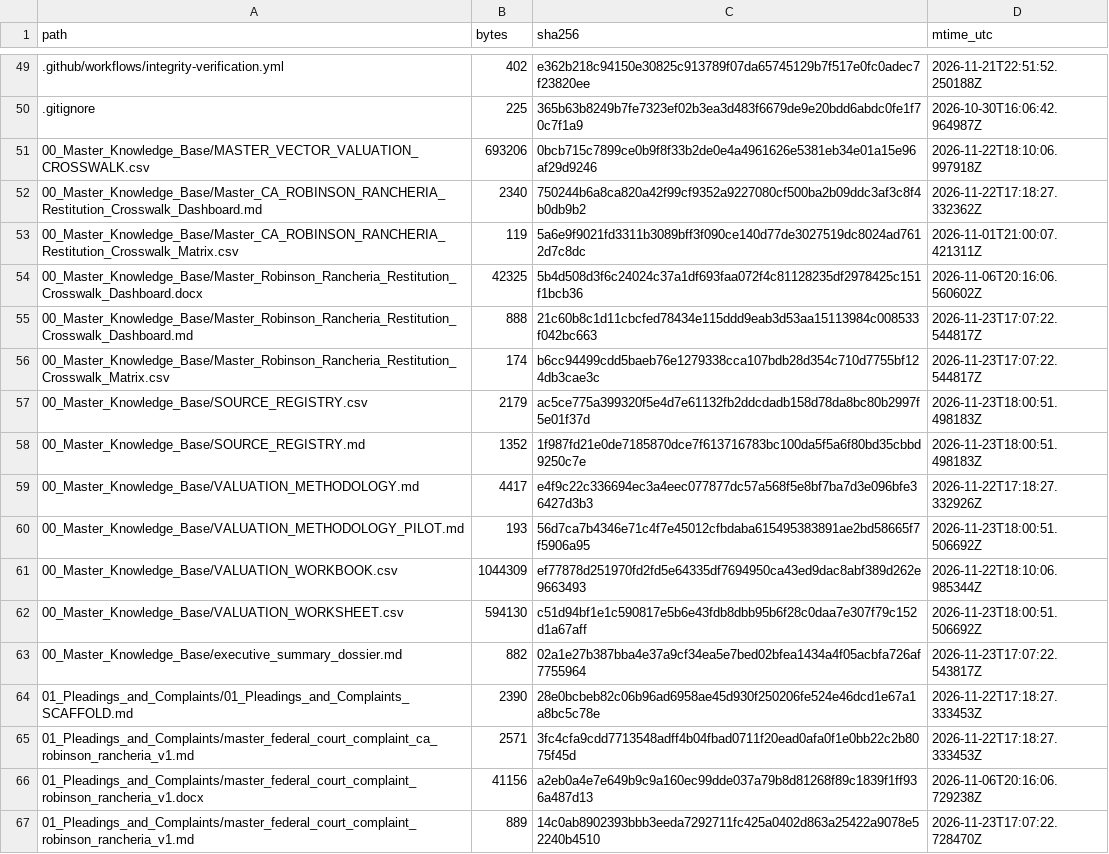
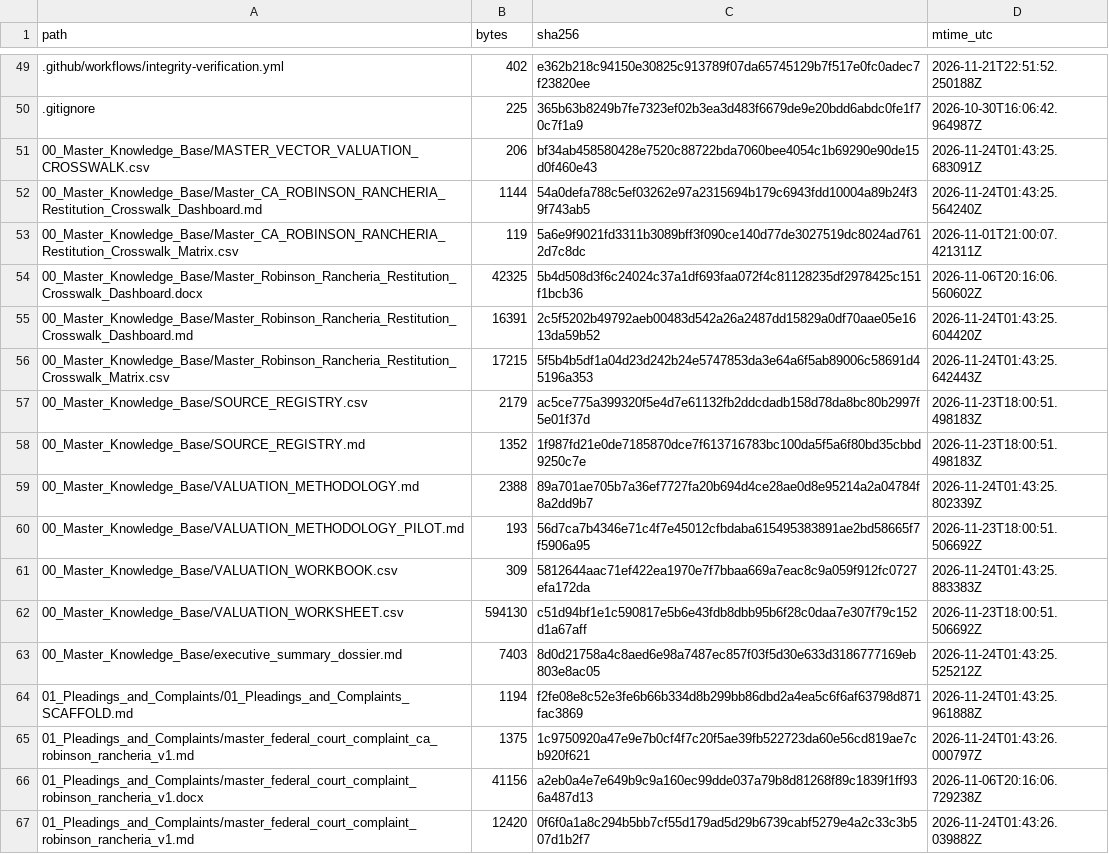
Before and after one commit to GlobalRestitutionAlliance/turtle-island-us-ca-robinson-rancheria-master-litigation, a CSV file: 99_Archives_and_Manifests/MANIFEST_SHA256.csv, drawn as a sheet; only a part is shown, gaps mark what is left out; the diff covers the shown part only.

```diff
--- a/99_Archives_and_Manifests/MANIFEST_SHA256.csv
+++ b/99_Archives_and_Manifests/MANIFEST_SHA256.csv
@@ -50,18 +50,18 @@ path,bytes,sha256,mtime_utc
 .gitignore,225,365b63b8249b7fe7323ef02b3ea3d483f6679de9e20bdd6abdc0fe1f70c7f1a9,2026-10-30T16:06:42.964987Z
-00_Master_Knowledge_Base/MASTER_VECTOR_VALUATION_CROSSWALK.csv,693206,0bcb715c7899ce0b9f8f33b2de0e4a4961626e5381eb34e01a15e96af29d9246,2026-11-22T18:10:06.997918Z
-00_Master_Knowledge_Base/Master_CA_ROBINSON_RANCHERIA_Restitution_Crosswalk_Dashboard.md,2340,750244b6a8ca820a42f99cf9352a9227080cf500ba2b09ddc3af3c8f4b0db9b2,2026-11-22T17:18:27.332362Z
+00_Master_Knowledge_Base/MASTER_VECTOR_VALUATION_CROSSWALK.csv,206,bf34ab458580428e7520c88722bda7060bee4054c1b69290e90de15d0f460e43,2026-11-24T01:43:25.683091Z
+00_Master_Knowledge_Base/Master_CA_ROBINSON_RANCHERIA_Restitution_Crosswalk_Dashboard.md,1144,54a0defa788c5ef03262e97a2315694b179c6943fdd10004a89b24f39f743ab5,2026-11-24T01:43:25.564240Z
 00_Master_Knowledge_Base/Master_CA_ROBINSON_RANCHERIA_Restitution_Crosswalk_Matrix.csv,119,5a6e9f9021fd3311b3089bff3f090ce140d77de3027519dc8024ad7612d7c8dc,2026-11-01T21:00:07.421311Z
 00_Master_Knowledge_Base/Master_Robinson_Rancheria_Restitution_Crosswalk_Dashboard.docx,42325,5b4d508d3f6c24024c37a1df693faa072f4c81128235df2978425c151f1bcb36,2026-11-06T20:16:06.560602Z
-00_Master_Knowledge_Base/Master_Robinson_Rancheria_Restitution_Crosswalk_Dashboard.md,888,21c60b8c1d11cbcfed78434e115ddd9eab3d53aa15113984c008533f042bc663,2026-11-23T17:07:22.544817Z
-00_Master_Knowledge_Base/Master_Robinson_Rancheria_Restitution_Crosswalk_Matrix.csv,174,b6cc94499cdd5baeb76e1279338cca107bdb28d354c710d7755bf124db3cae3c,2026-11-23T17:07:22.544817Z
+00_Master_Knowledge_Base/Master_Robinson_Rancheria_Restitution_Crosswalk_Dashboard.md,16391,2c5f5202b49792aeb00483d542a26a2487dd15829a0df70aae05e1613da59b52,2026-11-24T01:43:25.604420Z
+00_Master_Knowledge_Base/Master_Robinson_Rancheria_Restitution_Crosswalk_Matrix.csv,17215,5f5b4b5df1a04d23d242b24e5747853da3e64a6f5ab89006c58691d45196a353,2026-11-24T01:43:25.642443Z
 00_Master_Knowledge_Base/SOURCE_REGISTRY.csv,2179,ac5ce775a399320f5e4d7e61132fb2ddcdadb158d78da8bc80b2997f5e01f37d,2026-11-23T18:00:51.498183Z
 00_Master_Knowledge_Base/SOURCE_REGISTRY.md,1352,1f987fd21e0de7185870dce7f613716783bc100da5f5a6f80bd35cbbd9250c7e,2026-11-23T18:00:51.498183Z
-00_Master_Knowledge_Base/VALUATION_METHODOLOGY.md,4417,e4f9c22c336694ec3a4eec077877dc57a568f5e8bf7ba7d3e096bfe36427d3b3,2026-11-22T17:18:27.332926Z
+00_Master_Knowledge_Base/VALUATION_METHODOLOGY.md,2388,89a701ae705b7a36ef7727fa20b694d4ce28ae0d8e95214a2a04784f8a2dd9b7,2026-11-24T01:43:25.802339Z
 00_Master_Knowledge_Base/VALUATION_METHODOLOGY_PILOT.md,193,56d7ca7b4346e71c4f7e45012cfbdaba615495383891ae2bd58665f7f5906a95,2026-11-23T18:00:51.506692Z
-00_Master_Knowledge_Base/VALUATION_WORKBOOK.csv,1044309,ef77878d251970fd2fd5e64335df7694950ca43ed9dac8abf389d262e9663493,2026-11-22T18:10:06.985344Z
+00_Master_Knowledge_Base/VALUATION_WORKBOOK.csv,309,5812644aac71ef422ea1970e7f7bbaa669a7eac8c9a059f912fc0727efa172da,2026-11-24T01:43:25.883383Z
 00_Master_Knowledge_Base/VALUATION_WORKSHEET.csv,594130,c51d94bf1e1c590817e5b6e43fdb8dbb95b6f28c0daa7e307f79c152d1a67aff,2026-11-23T18:00:51.506692Z
-00_Master_Knowledge_Base/executive_summary_dossier.md,882,02a1e27b387bba4e37a9cf34ea5e7bed02bfea1434a4f05acbfa726af7755964,2026-11-23T17:07:22.543817Z
-01_Pleadings_and_Complaints/01_Pleadings_and_Complaints_SCAFFOLD.md,2390,28e0bcbeb82c06b96ad6958ae45d930f250206fe524e46dcd1e67a1a8bc5c78e,2026-11-22T17:18:27.333453Z
-01_Pleadings_and_Complaints/master_federal_court_complaint_ca_robinson_rancheria_v1.md,2571,3fc4cfa9cdd7713548adff4b04fbad0711f20ead0afa0f1e0bb22c2b8075f45d,2026-11-22T17:18:27.333453Z
+00_Master_Knowledge_Base/executive_summary_dossier.md,7403,8d0d21758a4c8aed6e98a7487ec857f03f5d30e633d3186777169eb803e8ac05,2026-11-24T01:43:25.525212Z
+01_Pleadings_and_Complaints/01_Pleadings_and_Complaints_SCAFFOLD.md,1194,f2fe08e8c52e3fe6b66b334d8b299bb86dbd2a4ea5c6f6af63798d871fac3869,2026-11-24T01:43:25.961888Z
+01_Pleadings_and_Complaints/master_federal_court_complaint_ca_robinson_rancheria_v1.md,1375,1c9750920a47e9e7b0cf4f7c20f5ae39fb522723da60e56cd819ae7cb920f621,2026-11-24T01:43:26.000797Z
 01_Pleadings_and_Complaints/master_federal_court_complaint_robinson_rancheria_v1.docx,41156,a2eb0a4e7e649b9c9a160ec99dde037a79b8d81268f89c1839f1ff936a487d13,2026-11-06T20:16:06.729238Z
-01_Pleadings_and_Complaints/master_federal_court_complaint_robinson_rancheria_v1.md,889,14c0ab8902393bbb3eeda7292711fc425a0402d863a25422a9078e52240b4510,2026-11-23T17:07:22.728470Z
+01_Pleadings_and_Complaints/master_federal_court_complaint_robinson_rancheria_v1.md,12420,0f6f0a1a8c294b5bb7cf55d179ad5d29b6739cabf5279e4a2c33c3b507d1b2f7,2026-11-24T01:43:26.039882Z
```
Also changed, not shown: 80 edited cells elsewhere in this file, 37 other files.
